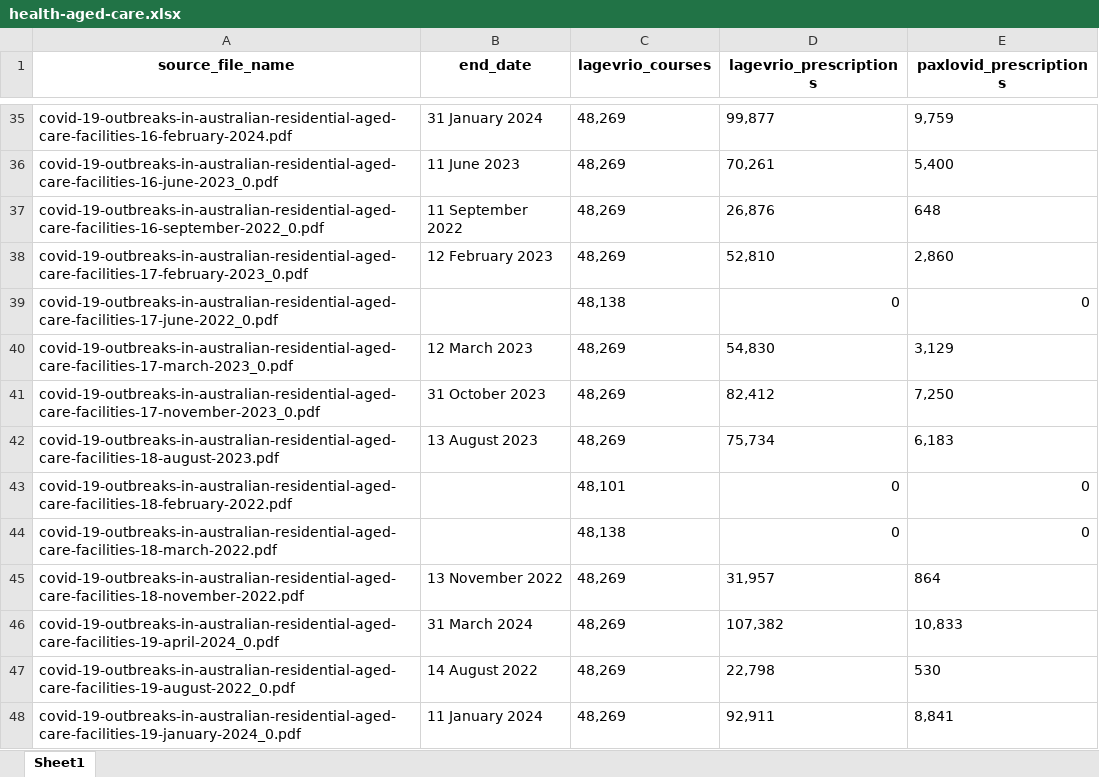
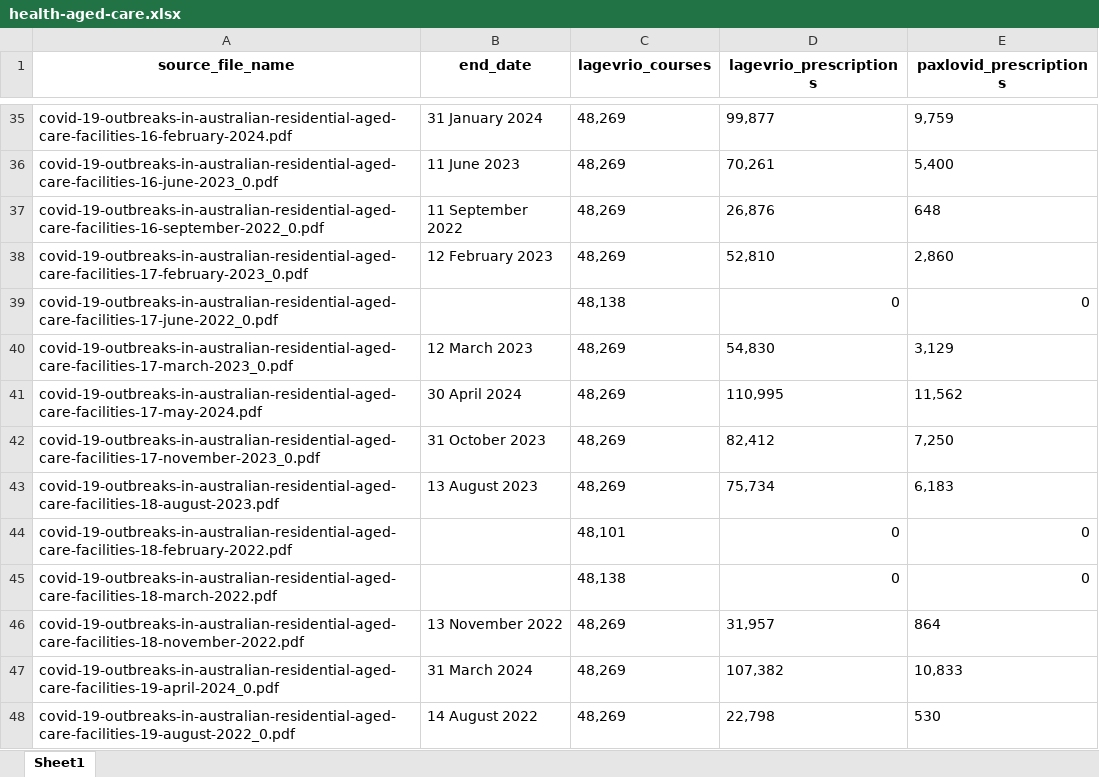
Before and after one commit to Mike-Honey/covid-19-au-vaccinations, an Excel workbook: health-aged-care/health-aged-care.xlsx, sheet Sheet1, drawn as a sheet; only a part is shown, gaps mark what is left out; the shorter side is filled out with more unchanged rows; values as stored, in another font and other column widths than the file's, no borders; the diff names each change by its address in the sheet, - before the commit and + after, or states it on an @@ line.

Commit message:
Add files via upload
data refresh

```diff
--- a/health-aged-care/health-aged-care.xlsx (sheet Sheet1)
+++ b/health-aged-care/health-aged-care.xlsx (sheet Sheet1)
+row 41: covid-19-outbreaks-in-australian-residential-aged-care-facilities-17-may-2024.pdf | 30 April 2024 | 48,269 | 110,995 | 11,562
```
Also changed, not shown: 1 other file.
